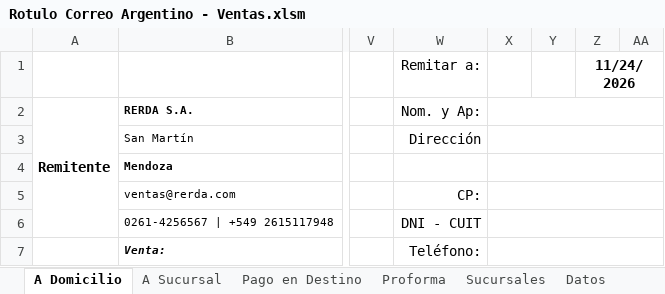
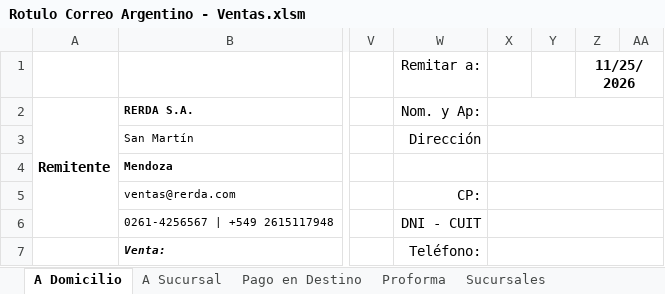
Before and after one commit to edgardoraul/Planilla-Viajantes, an Excel workbook: Rotulo Correo Argentino - Ventas.xlsm, sheet A Domicilio, drawn as a sheet; only a part is shown, gaps mark what is left out; values as stored, in another font and other column widths than the file's, no borders; charts and pictures and table styles not drawn; the diff names each change by its address in the sheet, - before the commit and + after, or states it on an @@ line.

```diff
--- a/Rotulo Correo Argentino - Ventas.xlsm (sheet A Domicilio)
+++ b/Rotulo Correo Argentino - Ventas.xlsm (sheet A Domicilio)
@@ sheet tab hidden: Datos @@
-Z1: 11/24/2026
+Z1: 11/25/2026
```
Also changed, not shown: sheet Proforma, sheet Pago en Destino, sheet A Sucursal, other sheet tabs, Rotulo Correo Argentino.xlsm.
